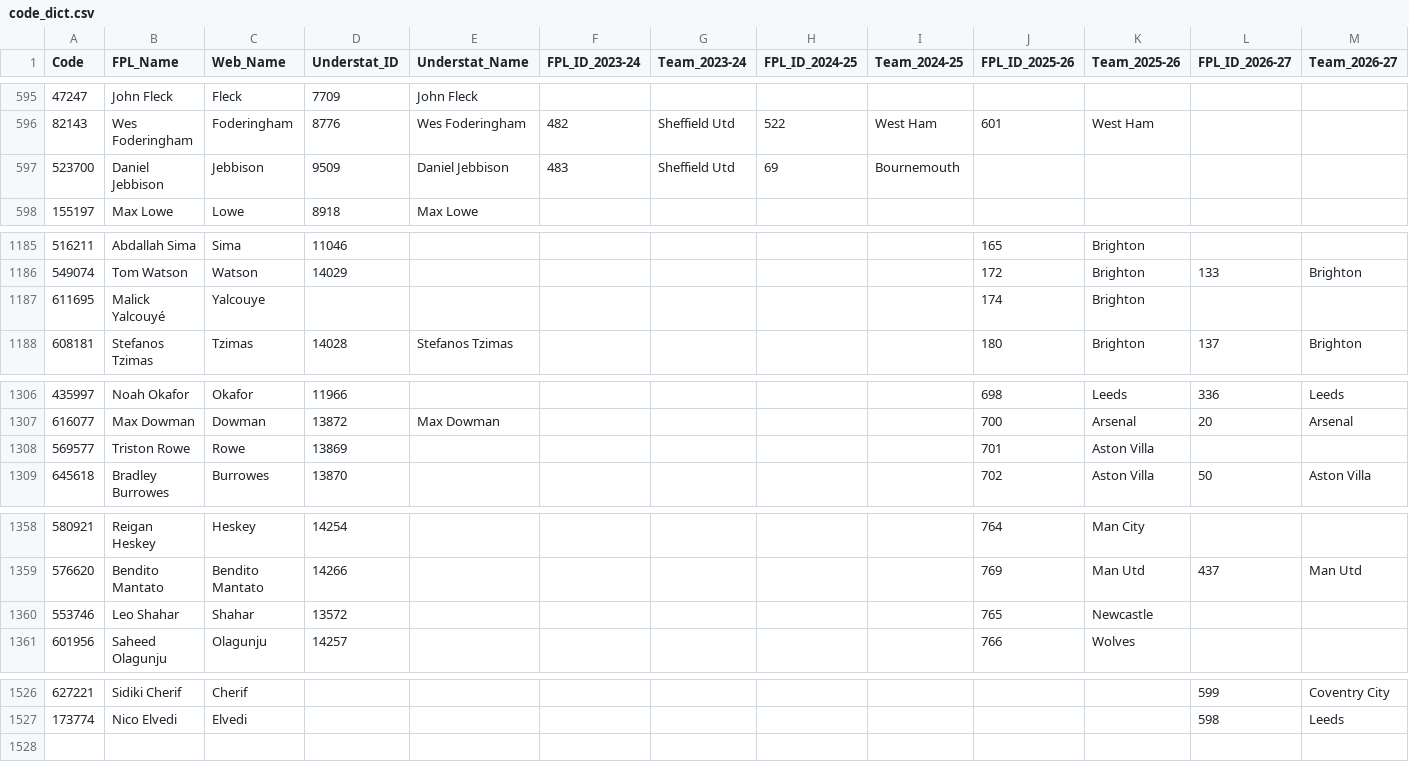
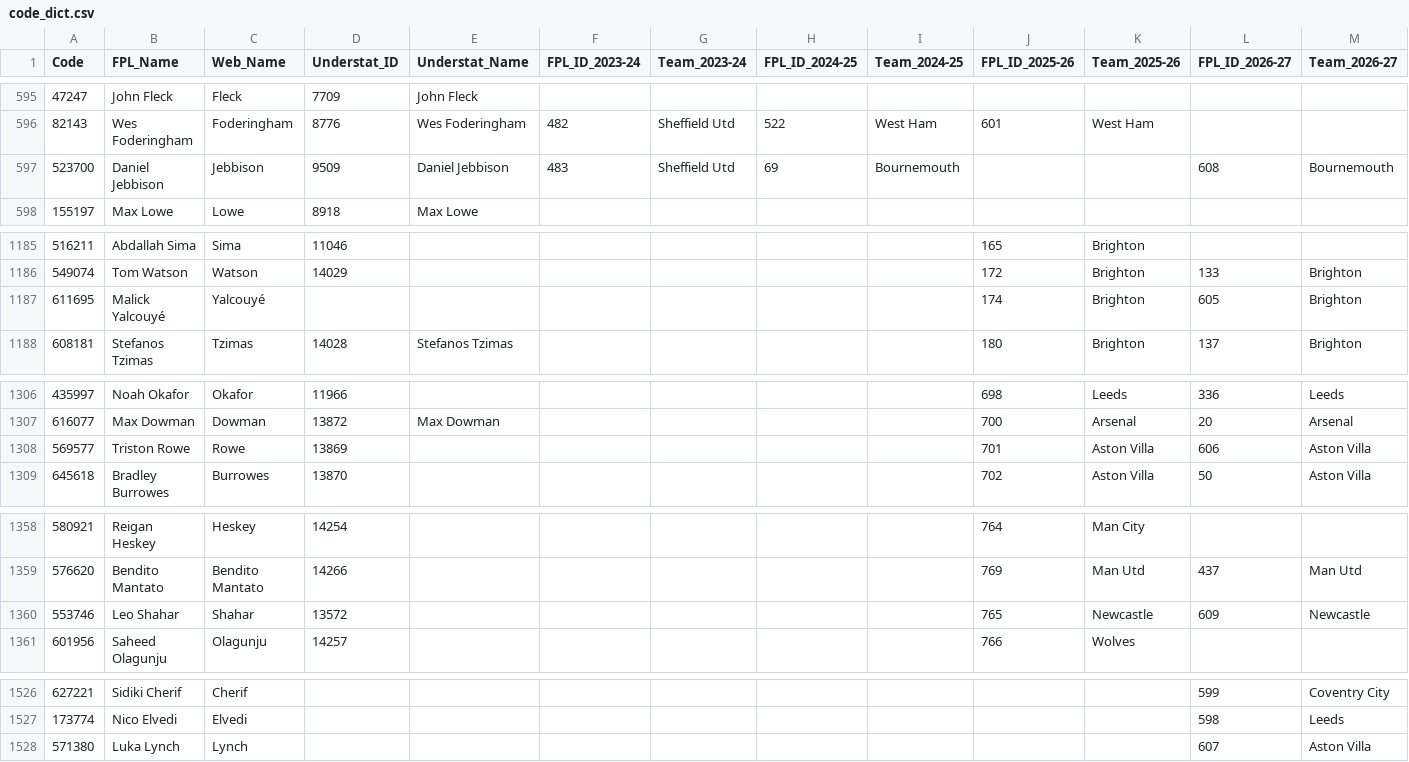
Before and after one commit to Jashior/fpl_code_understat_dict, a CSV file: code_dict.csv, drawn as a sheet; only a part is shown, gaps mark what is left out.

Commit message:
update dict

```diff
--- a/code_dict.csv
+++ b/code_dict.csv
@@ -596,3 +596,3 @@ Code,FPL_Name,Web_Name,Understat_ID,Understat_Name,FPL_ID_2023-24,Team_2023-24,F
 82143,Wes Foderingham,Foderingham,8776,Wes Foderingham,482,Sheffield Utd,522,West Ham,601,West Ham,,
-523700,Daniel Jebbison,Jebbison,9509,Daniel Jebbison,483,Sheffield Utd,69,Bournemouth,,,,
+523700,Daniel Jebbison,Jebbison,9509,Daniel Jebbison,483,Sheffield Utd,69,Bournemouth,,,608,Bournemouth
 155197,Max Lowe,Lowe,8918,Max Lowe,,,,,,,,
@@ -1186,3 +1186,3 @@ Code,FPL_Name,Web_Name,Understat_ID,Understat_Name,FPL_ID_2023-24,Team_2023-24,F
 549074,Tom Watson,Watson,14029,,,,,,172,Brighton,133,Brighton
-611695,Malick Yalcouyé,Yalcouye,,,,,,,174,Brighton,,
+611695,Malick Yalcouyé,Yalcouyé,,,,,,,174,Brighton,605,Brighton
 608181,Stefanos Tzimas,Tzimas,14028,Stefanos Tzimas,,,,,180,Brighton,137,Brighton
@@ -1307,3 +1307,3 @@ Code,FPL_Name,Web_Name,Understat_ID,Understat_Name,FPL_ID_2023-24,Team_2023-24,F
 616077,Max Dowman,Dowman,13872,Max Dowman,,,,,700,Arsenal,20,Arsenal
-569577,Triston Rowe,Rowe,13869,,,,,,701,Aston Villa,,
+569577,Triston Rowe,Rowe,13869,,,,,,701,Aston Villa,606,Aston Villa
 645618,Bradley Burrowes,Burrowes,13870,,,,,,702,Aston Villa,50,Aston Villa
@@ -1359,3 +1359,3 @@ Code,FPL_Name,Web_Name,Understat_ID,Understat_Name,FPL_ID_2023-24,Team_2023-24,F
 576620,Bendito Mantato,Bendito Mantato,14266,,,,,,769,Man Utd,437,Man Utd
-553746,Leo Shahar,Shahar,13572,,,,,,765,Newcastle,,
+553746,Leo Shahar,Shahar,13572,,,,,,765,Newcastle,609,Newcastle
 601956,Saheed Olagunju,Olagunju,14257,,,,,,766,Wolves,,
@@ -1527 +1527,2 @@ Code,FPL_Name,Web_Name,Understat_ID,Understat_Name,FPL_ID_2023-24,Team_2023-24,F
 173774,Nico Elvedi,Elvedi,,,,,,,,,598,Leeds
+571380,Luka Lynch,Lynch,,,,,,,,,607,Aston Villa
```
